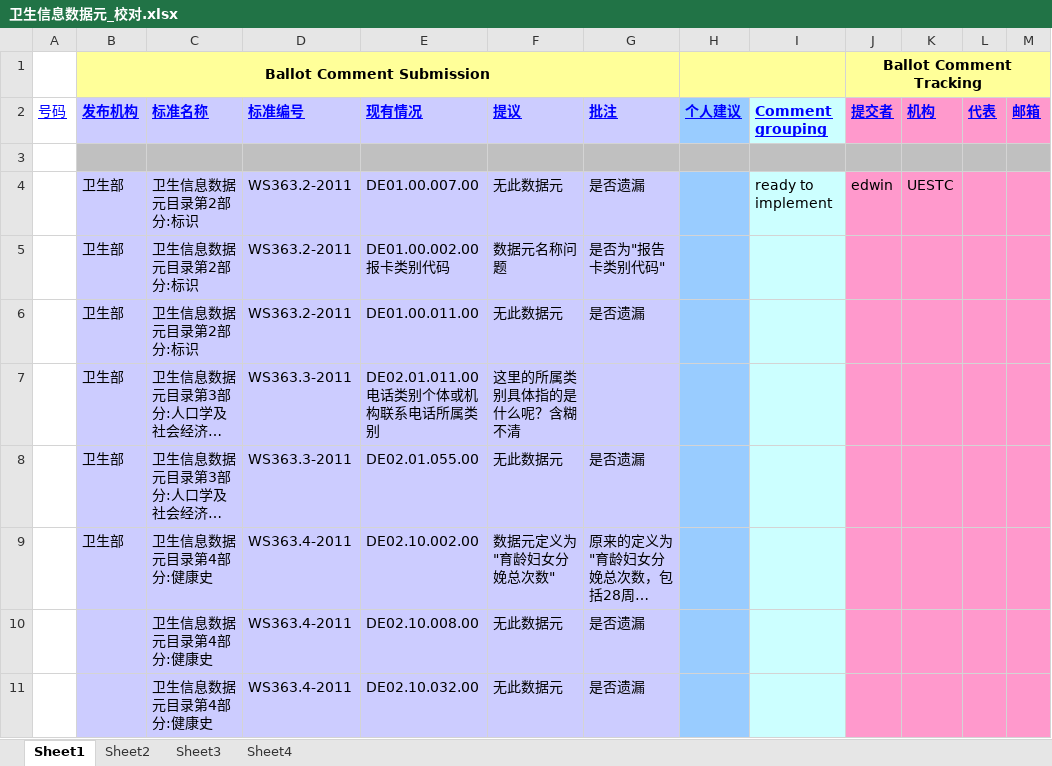
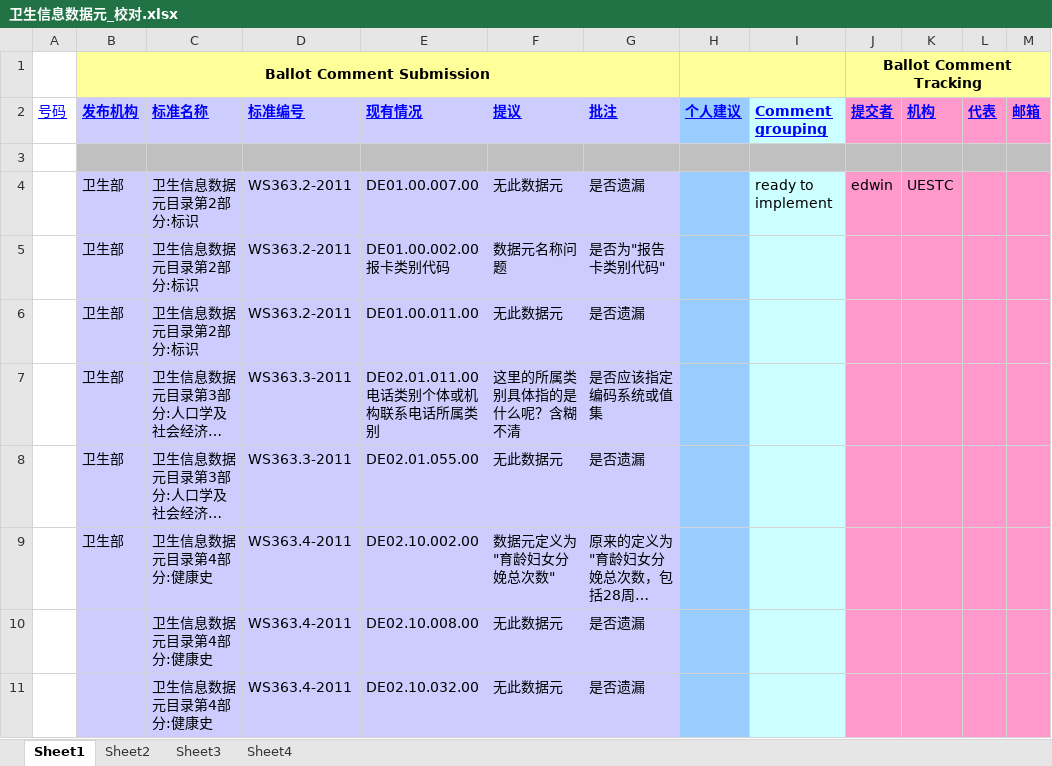
Before and after one commit to bltcn/healthcaredatastandard, an Excel workbook: 成品/R1/卫生信息数据元_校对.xlsx, sheet Sheet1, drawn as a sheet; only a part is shown; long unchanged cells end in …; values as stored, in another font and other column widths than the file's, no borders; the diff names each change by its address in the sheet, - before the commit and + after, or states it on an @@ line.

```diff
--- a/成品/R1/卫生信息数据元_校对.xlsx (sheet Sheet1)
+++ b/成品/R1/卫生信息数据元_校对.xlsx (sheet Sheet1)
-G7 (批注): (empty)
+G7 (批注): 是否应该指定编码系统或值集
```
Also changed, not shown: 成品/R1/卫生信息数据元值域代码/卫生信息数据元值域代码本地版.xlsx, 成品/R1/卫生信息数据元目录/卫生信息数据元目录.xlsx, 3 other files.
